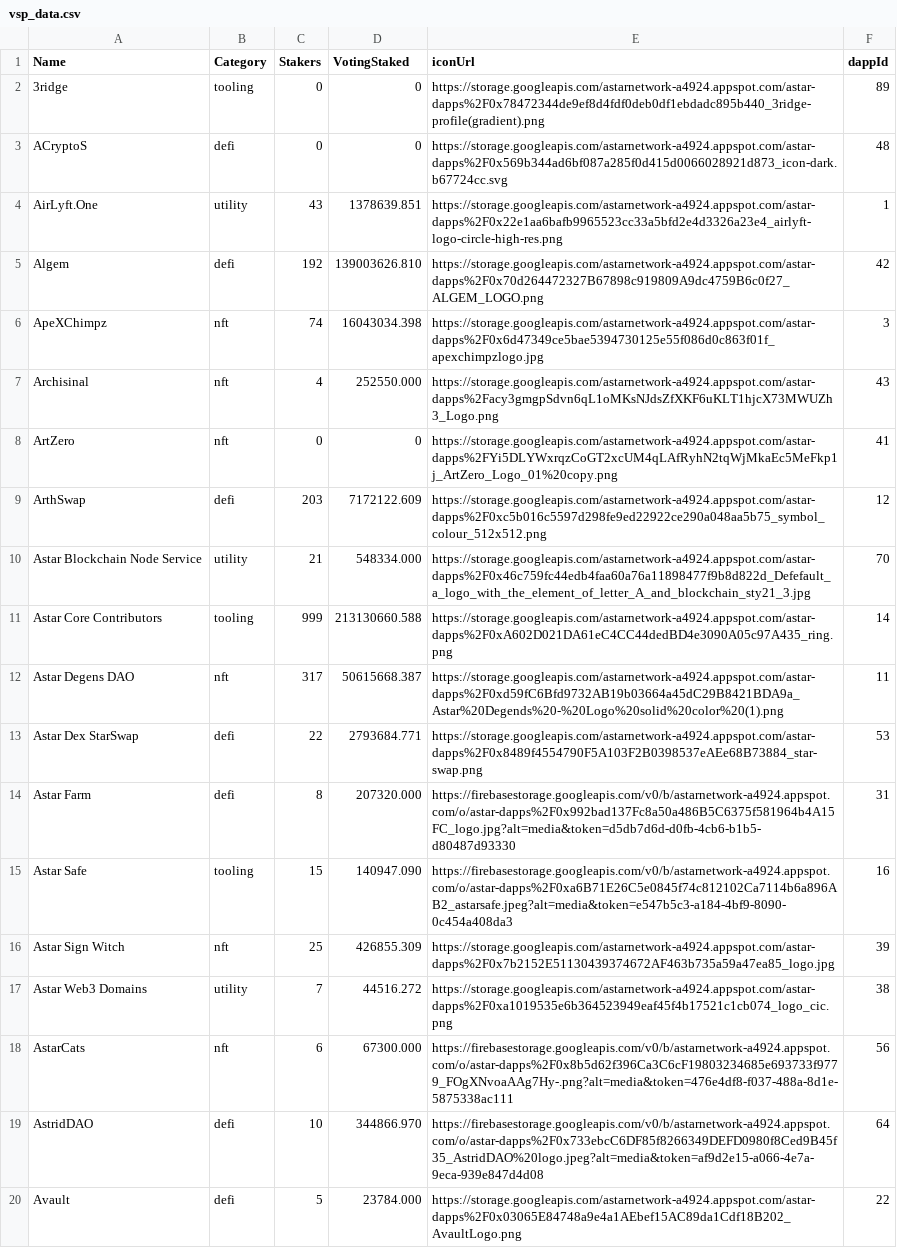
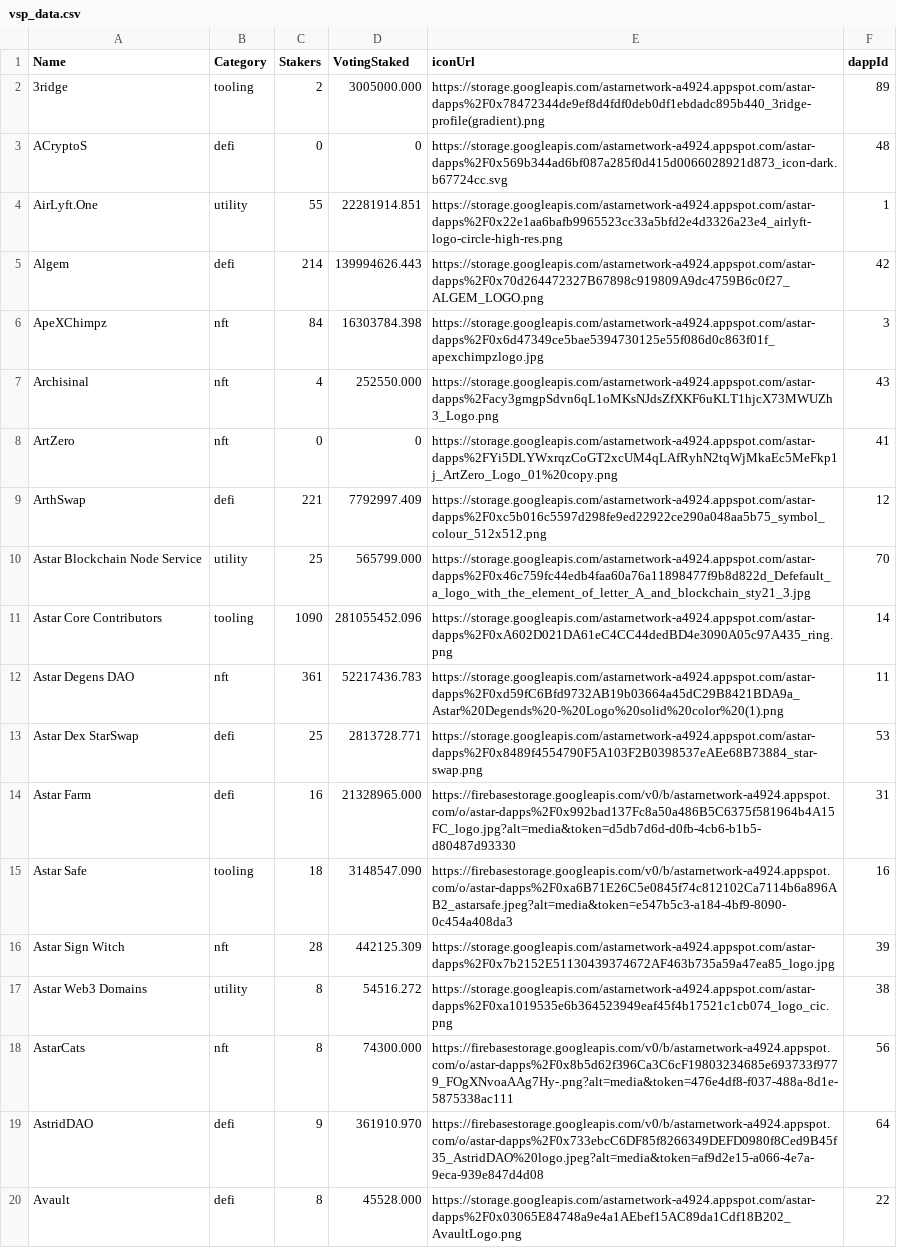
Before and after one commit to tksarah/bc, a CSV file: docs/vsp/vsp_data.csv, drawn as a sheet; only a part is shown; the diff covers the shown part only; the diff names each change by its address in the sheet, - before the commit and + after, or states it on an @@ line.

Commit message:
voting update 2024-10-23

```diff
--- a/docs/vsp/vsp_data.csv
+++ b/docs/vsp/vsp_data.csv
-C2 (Stakers): 0
+C2 (Stakers): 2
-D2 (VotingStaked): 0
+D2 (VotingStaked): 3005000.000
-C4 (Stakers): 43
+C4 (Stakers): 55
-D4 (VotingStaked): 1378639.851
+D4 (VotingStaked): 22281914.851
-C5 (Stakers): 192
+C5 (Stakers): 214
-D5 (VotingStaked): 139003626.810
+D5 (VotingStaked): 139994626.443
-C6 (Stakers): 74
+C6 (Stakers): 84
-D6 (VotingStaked): 16043034.398
+D6 (VotingStaked): 16303784.398
-C9 (Stakers): 203
+C9 (Stakers): 221
-D9 (VotingStaked): 7172122.609
+D9 (VotingStaked): 7792997.409
-C10 (Stakers): 21
+C10 (Stakers): 25
-D10 (VotingStaked): 548334.000
+D10 (VotingStaked): 565799.000
-C11 (Stakers): 999
+C11 (Stakers): 1090
-D11 (VotingStaked): 213130660.588
+D11 (VotingStaked): 281055452.096
-C12 (Stakers): 317
+C12 (Stakers): 361
-D12 (VotingStaked): 50615668.387
+D12 (VotingStaked): 52217436.783
-C13 (Stakers): 22
+C13 (Stakers): 25
-D13 (VotingStaked): 2793684.771
+D13 (VotingStaked): 2813728.771
-C14 (Stakers): 8
+C14 (Stakers): 16
-D14 (VotingStaked): 207320.000
+D14 (VotingStaked): 21328965.000
-C15 (Stakers): 15
+C15 (Stakers): 18
-D15 (VotingStaked): 140947.090
+D15 (VotingStaked): 3148547.090
-C16 (Stakers): 25
+C16 (Stakers): 28
-D16 (VotingStaked): 426855.309
+D16 (VotingStaked): 442125.309
-C17 (Stakers): 7
+C17 (Stakers): 8
-D17 (VotingStaked): 44516.272
+D17 (VotingStaked): 54516.272
-C18 (Stakers): 6
+C18 (Stakers): 8
-D18 (VotingStaked): 67300.000
+D18 (VotingStaked): 74300.000
-C19 (Stakers): 10
+C19 (Stakers): 9
-D19 (VotingStaked): 344866.970
+D19 (VotingStaked): 361910.970
-C20 (Stakers): 5
+C20 (Stakers): 8
-D20 (VotingStaked): 23784.000
+D20 (VotingStaked): 45528.000
```
Also changed, not shown: 90 edited cells elsewhere in this file, 1 other file.
